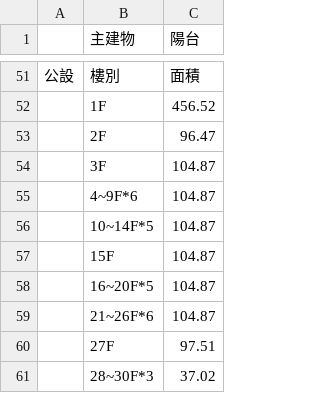
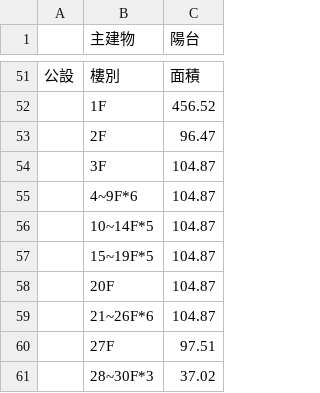
Before and after one commit to Loooffy/auto-area-calculation, a CSV file: template/輸入面積.csv, drawn as a sheet; only a part is shown, gaps mark what is left out; the diff names each change by its address in the sheet, - before the commit and + after, or states it on an @@ line.

Commit message:
add porch column, format validation and update layout

```diff
--- a/template/輸入面積.csv
+++ b/template/輸入面積.csv
-B57 (主建物): 15F
+B57 (主建物): 15~19F*5
-B58 (主建物): 16~20F*5
+B58 (主建物): 20F
```
Also changed, not shown: 10 other files.
